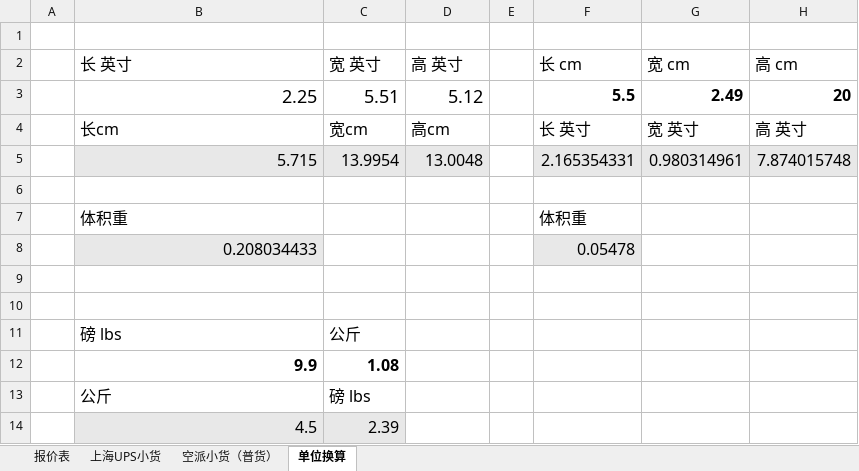
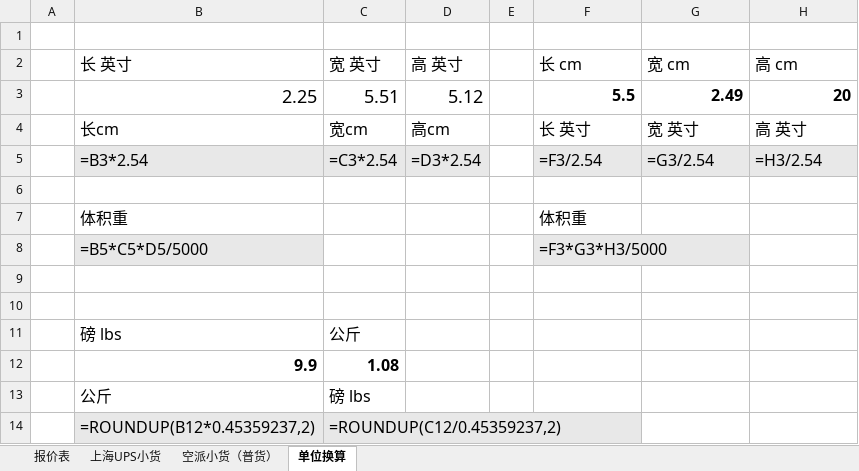
Before and after one commit to cp7553479/workspace-logopress, an Excel workbook: quotation/询价模版.xlsx, sheet 单位换算, drawn as a sheet; values as stored, in another font and other column widths than the file's, no borders; formulas without a stored value are shown as written; removed rows and columns are numbered as before the commit, all else as after; the diff names each change by its address in the sheet, - before the commit and + after, or states it on an @@ line.

```diff
--- a/quotation/询价模版.xlsx (sheet 单位换算)
+++ b/quotation/询价模版.xlsx (sheet 单位换算)
-row 5:  | 5.715 | 13.9954 | 13.0048 |  | 2.165354331 | 0.980314961 | 7.874015748
+row 5:  | =B3*2.54 | =C3*2.54 | =D3*2.54 |  | =F3/2.54 | =G3/2.54 | =H3/2.54
-row 8:  | 0.208034433 |  |  |  | 0.05478
+row 8:  | =B5*C5*D5/5000 |  |  |  | =F3*G3*H3/5000
-row 14:  | 4.5 | 2.39
+row 14:  | =ROUNDUP(B12*0.45359237,2) | =ROUNDUP(C12/0.45359237,2)
```
Also changed, not shown: sheet 报价表, sheet 空派小货（普货）, sheet 上海UPS小货, 7 other files.
